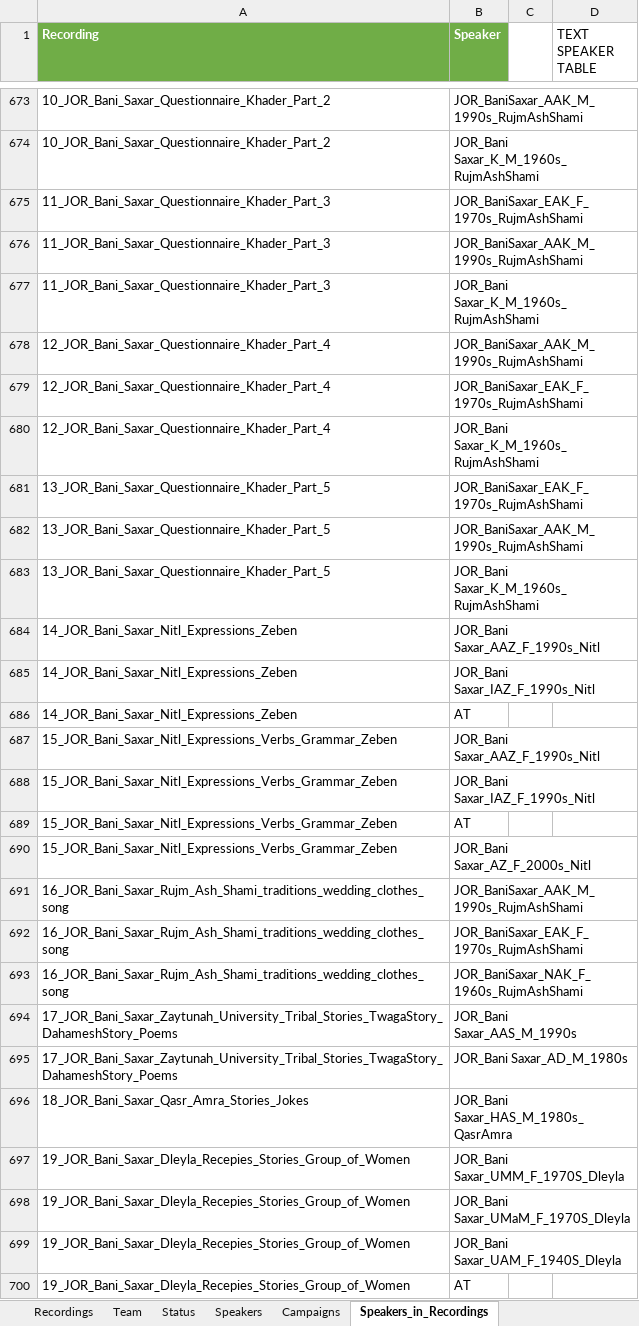
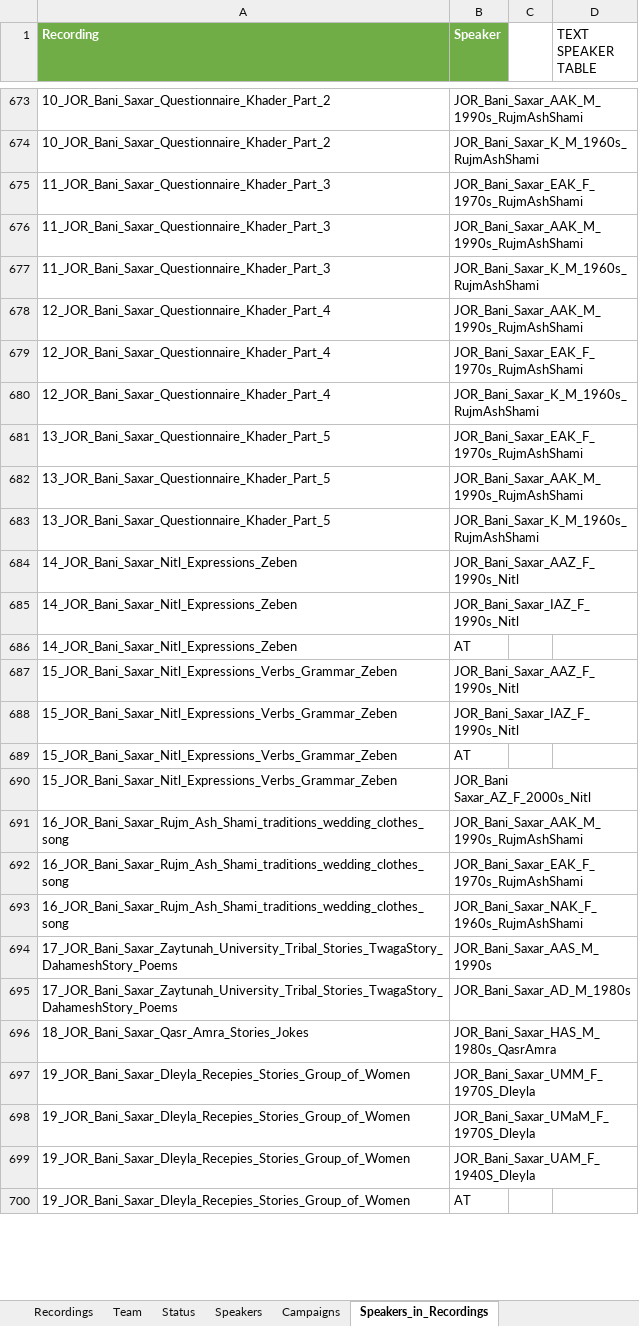
Before and after one commit to wibarab/corpus-data, an Excel workbook: 080_scripts_generic/080_01_ELAN2TEI/data/WIBARAB_Recordings.xlsx, sheet Speakers_in_Recordings, drawn as a sheet; only a part is shown, gaps mark what is left out; values as stored, in another font and other column widths than the file's, no borders; the diff covers the shown part only; the diff names each change by its address in the sheet, - before the commit and + after, or states it on an @@ line.

```diff
--- a/080_scripts_generic/080_01_ELAN2TEI/data/WIBARAB_Recordings.xlsx (sheet Speakers_in_Recordings)
+++ b/080_scripts_generic/080_01_ELAN2TEI/data/WIBARAB_Recordings.xlsx (sheet Speakers_in_Recordings)
-B673 (Speaker): JOR_BaniSaxar_AAK_M_1990s_RujmAshShami
+B673 (Speaker): JOR_Bani_Saxar_AAK_M_1990s_RujmAshShami
-B674 (Speaker): JOR_Bani Saxar_K_M_1960s_RujmAshShami
+B674 (Speaker): JOR_Bani_Saxar_K_M_1960s_RujmAshShami
-B675 (Speaker): JOR_BaniSaxar_EAK_F_1970s_RujmAshShami
+B675 (Speaker): JOR_Bani_Saxar_EAK_F_1970s_RujmAshShami
-B676 (Speaker): JOR_BaniSaxar_AAK_M_1990s_RujmAshShami
+B676 (Speaker): JOR_Bani_Saxar_AAK_M_1990s_RujmAshShami
-B677 (Speaker): JOR_Bani Saxar_K_M_1960s_RujmAshShami
+B677 (Speaker): JOR_Bani_Saxar_K_M_1960s_RujmAshShami
-B678 (Speaker): JOR_BaniSaxar_AAK_M_1990s_RujmAshShami
+B678 (Speaker): JOR_Bani_Saxar_AAK_M_1990s_RujmAshShami
-B679 (Speaker): JOR_BaniSaxar_EAK_F_1970s_RujmAshShami
+B679 (Speaker): JOR_Bani_Saxar_EAK_F_1970s_RujmAshShami
-B680 (Speaker): JOR_Bani Saxar_K_M_1960s_RujmAshShami
+B680 (Speaker): JOR_Bani_Saxar_K_M_1960s_RujmAshShami
-B681 (Speaker): JOR_BaniSaxar_EAK_F_1970s_RujmAshShami
+B681 (Speaker): JOR_Bani_Saxar_EAK_F_1970s_RujmAshShami
-B682 (Speaker): JOR_BaniSaxar_AAK_M_1990s_RujmAshShami
+B682 (Speaker): JOR_Bani_Saxar_AAK_M_1990s_RujmAshShami
-B683 (Speaker): JOR_Bani Saxar_K_M_1960s_RujmAshShami
+B683 (Speaker): JOR_Bani_Saxar_K_M_1960s_RujmAshShami
-B684 (Speaker): JOR_Bani Saxar_AAZ_F_1990s_Nitl
+B684 (Speaker): JOR_Bani_Saxar_AAZ_F_1990s_Nitl
-B685 (Speaker): JOR_Bani Saxar_IAZ_F_1990s_Nitl
+B685 (Speaker): JOR_Bani_Saxar_IAZ_F_1990s_Nitl
-B687 (Speaker): JOR_Bani Saxar_AAZ_F_1990s_Nitl
+B687 (Speaker): JOR_Bani_Saxar_AAZ_F_1990s_Nitl
-B688 (Speaker): JOR_Bani Saxar_IAZ_F_1990s_Nitl
+B688 (Speaker): JOR_Bani_Saxar_IAZ_F_1990s_Nitl
-B691 (Speaker): JOR_BaniSaxar_AAK_M_1990s_RujmAshShami
+B691 (Speaker): JOR_Bani_Saxar_AAK_M_1990s_RujmAshShami
-B692 (Speaker): JOR_BaniSaxar_EAK_F_1970s_RujmAshShami
+B692 (Speaker): JOR_Bani_Saxar_EAK_F_1970s_RujmAshShami
-B693 (Speaker): JOR_BaniSaxar_NAK_F_1960s_RujmAshShami
+B693 (Speaker): JOR_Bani_Saxar_NAK_F_1960s_RujmAshShami
-B694 (Speaker): JOR_Bani Saxar_AAS_M_1990s
+B694 (Speaker): JOR_Bani_Saxar_AAS_M_1990s
-B695 (Speaker): JOR_Bani Saxar_AD_M_1980s
+B695 (Speaker): JOR_Bani_Saxar_AD_M_1980s
-B696 (Speaker): JOR_Bani Saxar_HAS_M_1980s_QasrAmra
+B696 (Speaker): JOR_Bani_Saxar_HAS_M_1980s_QasrAmra
-B697 (Speaker): JOR_Bani Saxar_UMM_F_1970S_Dleyla
+B697 (Speaker): JOR_Bani_Saxar_UMM_F_1970S_Dleyla
-B698 (Speaker): JOR_Bani Saxar_UMaM_F_1970S_Dleyla
+B698 (Speaker): JOR_Bani_Saxar_UMaM_F_1970S_Dleyla
-B699 (Speaker): JOR_Bani Saxar_UAM_F_1940S_Dleyla
+B699 (Speaker): JOR_Bani_Saxar_UAM_F_1940S_Dleyla
```
Also changed, not shown: 32 edited cells elsewhere in this sheet, sheet Speakers, sheet Recordings, hidden cells, 19 other files.
